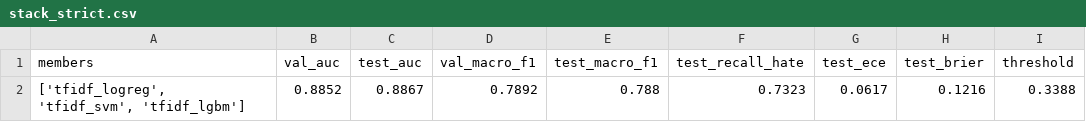
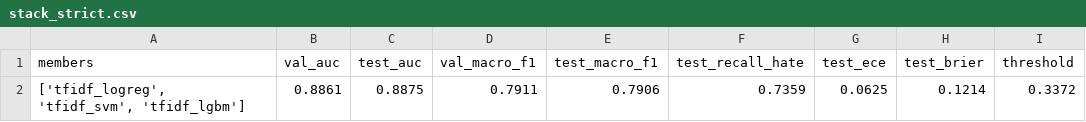
Before and after one commit to isasaade-23/hate-speech-nlp-en-pt, a CSV file: reports/tables/stack_strict.csv, drawn as a sheet.

```diff
--- a/reports/tables/stack_strict.csv
+++ b/reports/tables/stack_strict.csv
@@ -1,2 +1,2 @@
 members,val_auc,test_auc,val_macro_f1,test_macro_f1,test_recall_hate,test_ece,test_brier,threshold
-"['tfidf_logreg', 'tfidf_svm', 'tfidf_lgbm']",0.8852,0.8867,0.7892,0.788,0.7323,0.0617,0.1216,0.3388
+"['tfidf_logreg', 'tfidf_svm', 'tfidf_lgbm']",0.8861,0.8875,0.7911,0.7906,0.7359,0.0625,0.1214,0.3372
```
Also changed, not shown: 16 other files.
